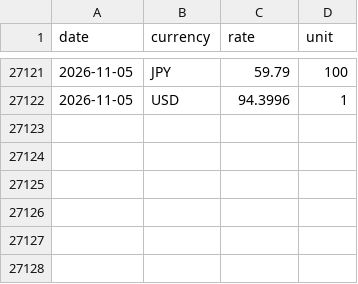
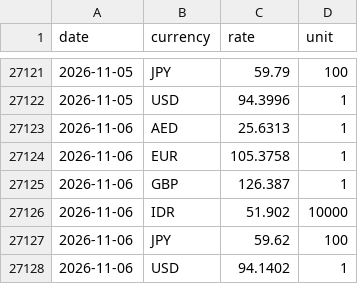
Before and after one commit to the-solipsist/rbi-forex-reference-rates, a CSV file: rbi_forex_reference_rates_long.csv, drawn as a sheet; only a part is shown, gaps mark what is left out.

```diff
--- a/rbi_forex_reference_rates_long.csv
+++ b/rbi_forex_reference_rates_long.csv
@@ -27122 +27122,7 @@ date,currency,rate,unit
 2026-11-05,USD,94.3996,1
+2026-11-06,AED,25.6313,1
+2026-11-06,EUR,105.3758,1
+2026-11-06,GBP,126.387,1
+2026-11-06,IDR,51.902,10000
+2026-11-06,JPY,59.62,100
+2026-11-06,USD,94.1402,1
```
Also changed, not shown: rbi_forex_reference_rates_wide.csv, 2 other files.
